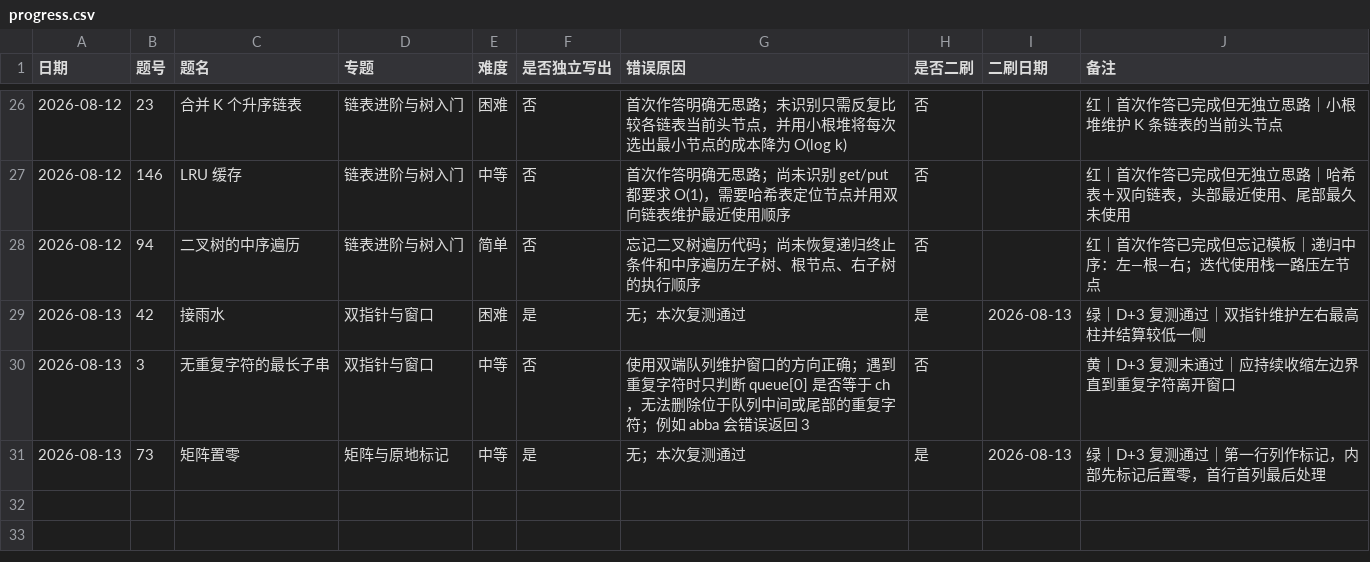
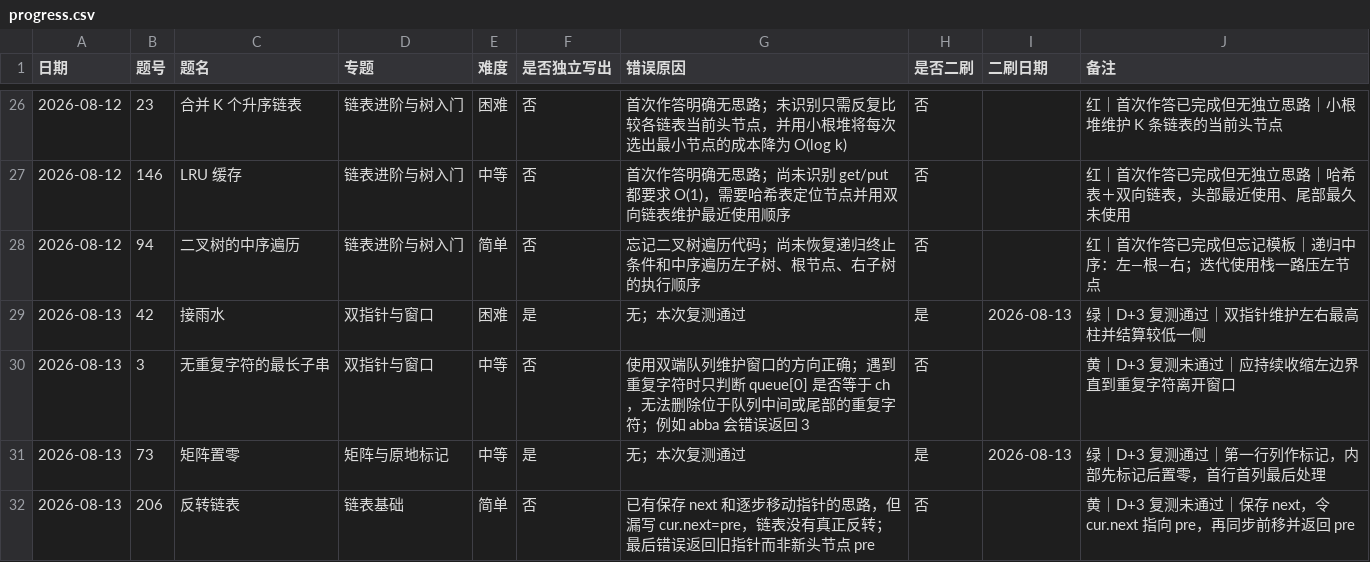
Before and after one commit to JamesLJ2001/find-work, a CSV file: leetcode/progress.csv, drawn as a sheet; only a part is shown, gaps mark what is left out; the diff names each change by its address in the sheet, - before the commit and + after, or states it on an @@ line.

Commit message:
记录反转链表复测状态

```diff
--- a/leetcode/progress.csv
+++ b/leetcode/progress.csv
+row 32: 2026-08-13 | 206 | 反转链表 | 链表基础 | 简单 | 否 | 已有保存 next 和逐步移动指针的思路，但漏写 cur.next=pre，链表没有真正反转；最后错误返回旧指针而非新头节点 pre | 否 |  | 黄｜D+3 复测未通过｜保存 next，令 cur.next 指向 pre，再同步前移并返回 pre
```
